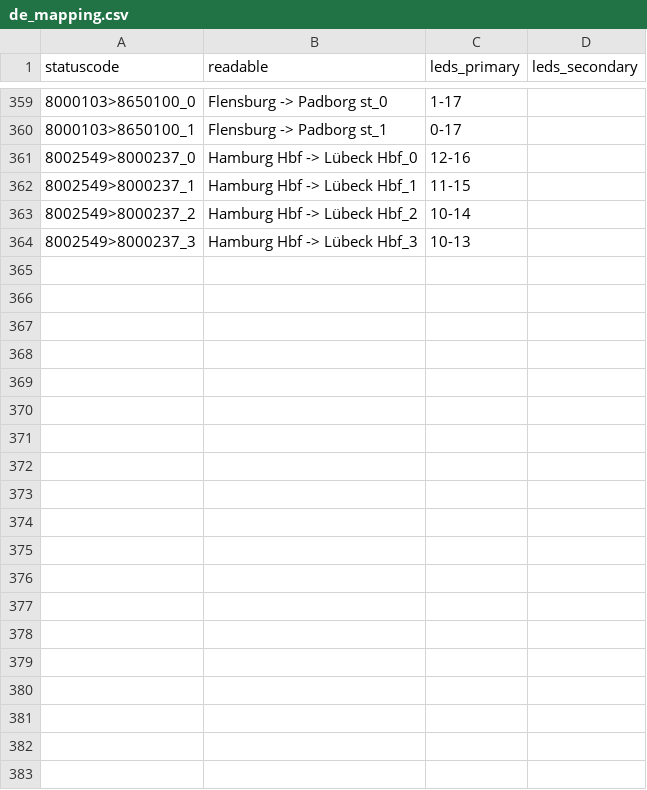
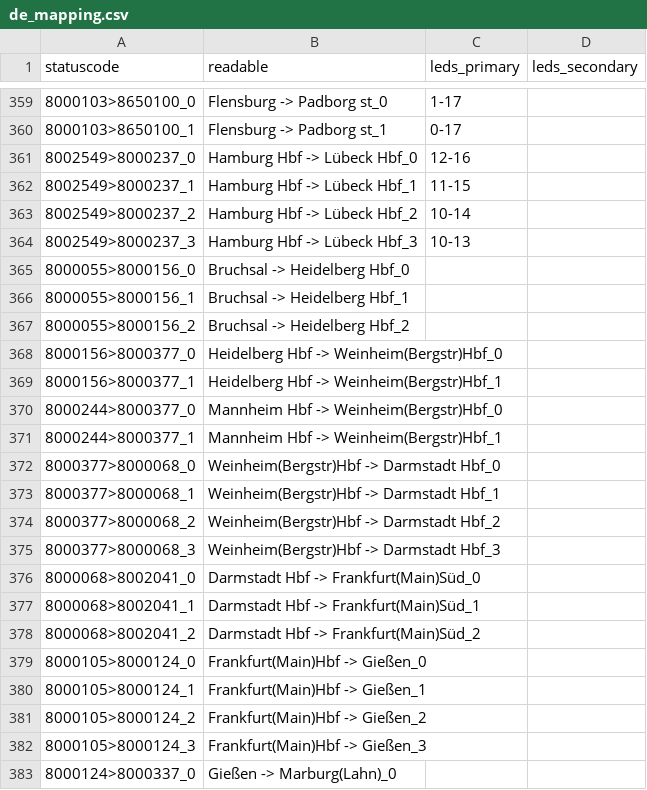
Before and after one commit to lumaghg/heidelberg-train-monitor, a CSV file: src/animation/mappings/de_mapping.csv, drawn as a sheet; only a part is shown, gaps mark what is left out; the diff covers the shown part only; the diff names each change by its address in the sheet, - before the commit and + after, or states it on an @@ line.

```diff
--- a/src/animation/mappings/de_mapping.csv
+++ b/src/animation/mappings/de_mapping.csv
+row 365: 8000055>8000156_0 | Bruchsal -> Heidelberg Hbf_0
+row 366: 8000055>8000156_1 | Bruchsal -> Heidelberg Hbf_1
+row 367: 8000055>8000156_2 | Bruchsal -> Heidelberg Hbf_2
+row 368: 8000156>8000377_0 | Heidelberg Hbf -> Weinheim(Bergstr)Hbf_0
+row 369: 8000156>8000377_1 | Heidelberg Hbf -> Weinheim(Bergstr)Hbf_1
+row 370: 8000244>8000377_0 | Mannheim Hbf -> Weinheim(Bergstr)Hbf_0
+row 371: 8000244>8000377_1 | Mannheim Hbf -> Weinheim(Bergstr)Hbf_1
+row 372: 8000377>8000068_0 | Weinheim(Bergstr)Hbf -> Darmstadt Hbf_0
+row 373: 8000377>8000068_1 | Weinheim(Bergstr)Hbf -> Darmstadt Hbf_1
+row 374: 8000377>8000068_2 | Weinheim(Bergstr)Hbf -> Darmstadt Hbf_2
+row 375: 8000377>8000068_3 | Weinheim(Bergstr)Hbf -> Darmstadt Hbf_3
+row 376: 8000068>8002041_0 | Darmstadt Hbf -> Frankfurt(Main)Süd_0
+row 377: 8000068>8002041_1 | Darmstadt Hbf -> Frankfurt(Main)Süd_1
+row 378: 8000068>8002041_2 | Darmstadt Hbf -> Frankfurt(Main)Süd_2
+row 379: 8000105>8000124_0 | Frankfurt(Main)Hbf -> Gießen_0
+row 380: 8000105>8000124_1 | Frankfurt(Main)Hbf -> Gießen_1
+row 381: 8000105>8000124_2 | Frankfurt(Main)Hbf -> Gießen_2
+row 382: 8000105>8000124_3 | Frankfurt(Main)Hbf -> Gießen_3
+row 383: 8000124>8000337_0 | Gießen -> Marburg(Lahn)_0
```
Also changed, not shown: 59 added rows elsewhere in this file, src/de/static/stations.csv, src/de/static/stretch_segments.csv, 6 other files.
